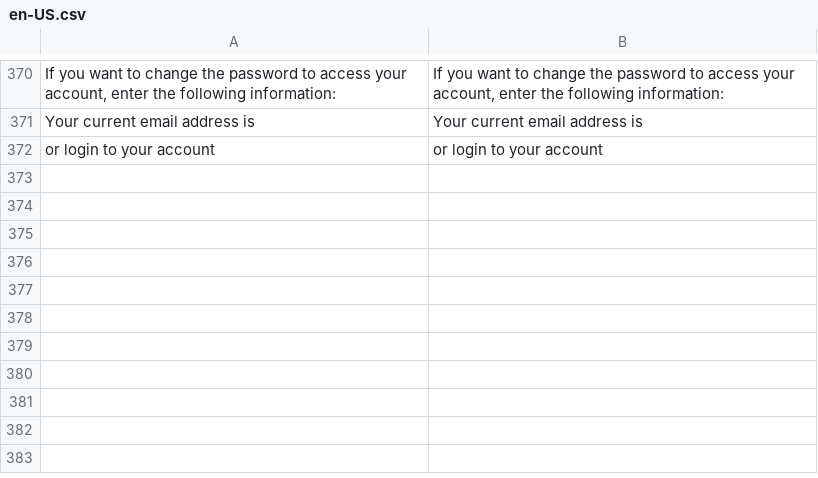
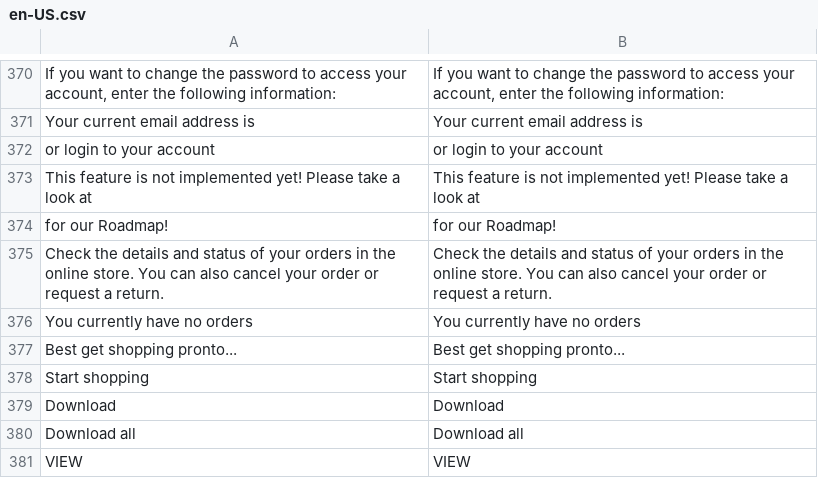
Before and after one commit to vuestorefront/vsf-capybara, a CSV file: resource/i18n/en-US.csv, drawn as a sheet; only a part is shown, gaps mark what is left out; the diff names each change by its address in the sheet, - before the commit and + after, or states it on an @@ line.

Commit message:
#62 Orders history

```diff
--- a/resource/i18n/en-US.csv
+++ b/resource/i18n/en-US.csv
+row 373: This feature is not implemented yet! Please take a look at | This feature is not implemented yet! Please take a look at
+row 374: for our Roadmap! | for our Roadmap!
+row 375: Check the details and status of your orders in the online store. You can also cancel your order or request a return. | Check the details and status of your orders in the online store. You can also cancel your order or request a return.
+row 376: You currently have no orders | You currently have no orders
+row 377: Best get shopping pronto... | Best get shopping pronto...
+row 378: Start shopping | Start shopping
+row 379: Download | Download
+row 380: Download all | Download all
+row 381: VIEW | VIEW
```
Also changed, not shown: 3 other files.
